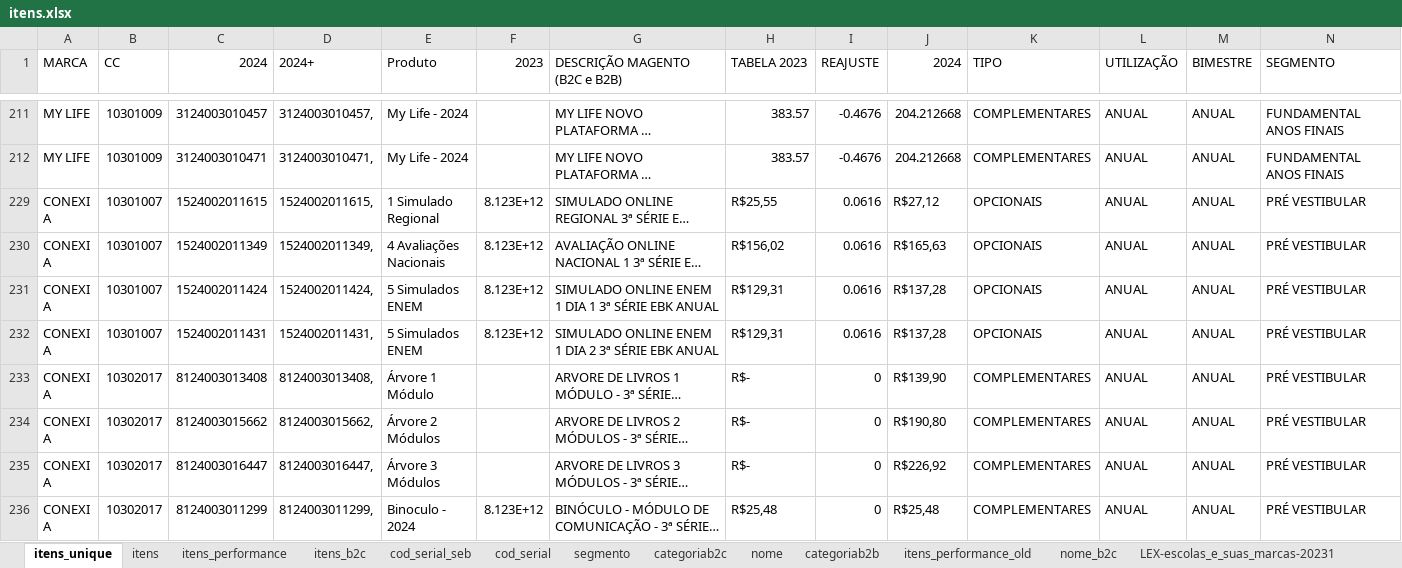
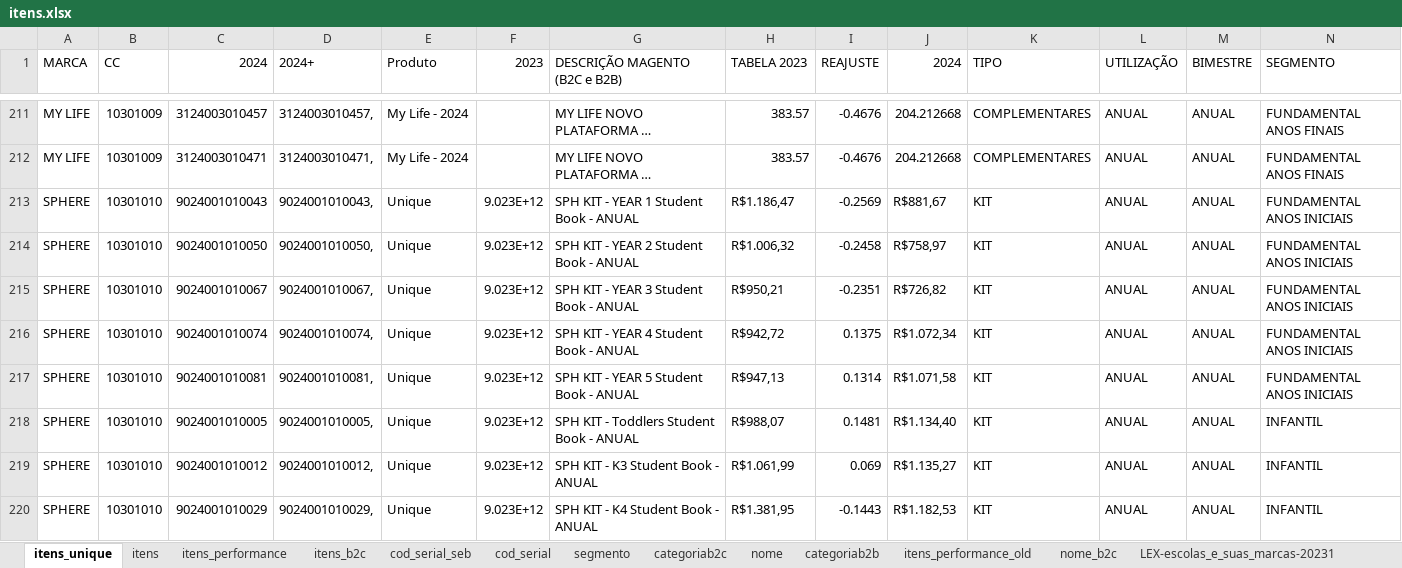
Before and after one commit to andrehsilva/lex-solucao, an Excel workbook: itens.xlsx, sheet itens_unique, drawn as a sheet; only a part is shown, gaps mark what is left out; the shorter side is filled out with more unchanged rows; long unchanged cells end in …; values as stored, in another font and other column widths than the file's, no borders; conditional formats not drawn; rows hold the shown columns only; the diff covers the shown part only; the diff names each change by its address in the sheet, - before the commit and + after, or states it on an @@ line.

Commit message:
ajuste de itens premium + app unique

```diff
--- a/itens.xlsx (sheet itens_unique)
+++ b/itens.xlsx (sheet itens_unique)
@@ row 213 unhidden: SPHERE | 10301010 | 9024001010043 | 9024001010043, | Unique | 9.023E+12 | SPH KIT - YEAR 1 Student Book - ANUAL | R$1.186,47 | -0.2569 | R$881,67 | KIT | ANUAL | ANUAL | FUNDAMENTAL ANOS INICIAIS @@
@@ row 214 unhidden: SPHERE | 10301010 | 9024001010050 | 9024001010050, | Unique | 9.023E+12 | SPH KIT - YEAR 2 Student Book - ANUAL | R$1.006,32 | -0.2458 | R$758,97 | KIT | ANUAL | ANUAL | FUNDAMENTAL ANOS INICIAIS @@
@@ row 215 unhidden: SPHERE | 10301010 | 9024001010067 | 9024001010067, | Unique | 9.023E+12 | SPH KIT - YEAR 3 Student Book - ANUAL | R$950,21 | -0.2351 | R$726,82 | KIT | ANUAL | ANUAL | FUNDAMENTAL ANOS INICIAIS @@
@@ row 216 unhidden: SPHERE | 10301010 | 9024001010074 | 9024001010074, | Unique | 9.023E+12 | SPH KIT - YEAR 4 Student Book - ANUAL | R$942,72 | 0.1375 | R$1.072,34 | KIT | ANUAL | ANUAL | FUNDAMENTAL ANOS INICIAIS @@
@@ row 217 unhidden: SPHERE | 10301010 | 9024001010081 | 9024001010081, | Unique | 9.023E+12 | SPH KIT - YEAR 5 Student Book - ANUAL | R$947,13 | 0.1314 | R$1.071,58 | KIT | ANUAL | ANUAL | FUNDAMENTAL ANOS INICIAIS @@
@@ row 218 unhidden: SPHERE | 10301010 | 9024001010005 | 9024001010005, | Unique | 9.023E+12 | SPH KIT - Toddlers Student Book - ANUAL | R$988,07 | 0.1481 | R$1.134,40 | KIT | ANUAL | ANUAL | INFANTIL @@
@@ row 219 unhidden: SPHERE | 10301010 | 9024001010012 | 9024001010012, | Unique | 9.023E+12 | SPH KIT - K3 Student Book - ANUAL | R$1.061,99 | 0.069 | R$1.135,27 | KIT | ANUAL | ANUAL | INFANTIL @@
@@ row 220 unhidden: SPHERE | 10301010 | 9024001010029 | 9024001010029, | Unique | 9.023E+12 | SPH KIT - K4 Student Book - ANUAL | R$1.381,95 | -0.1443 | R$1.182,53 | KIT | ANUAL | ANUAL | INFANTIL @@
```
Also changed, not shown: 42 added rows and 8 hidden or unhidden rows elsewhere in this sheet, sheet nome, 1 other file.
